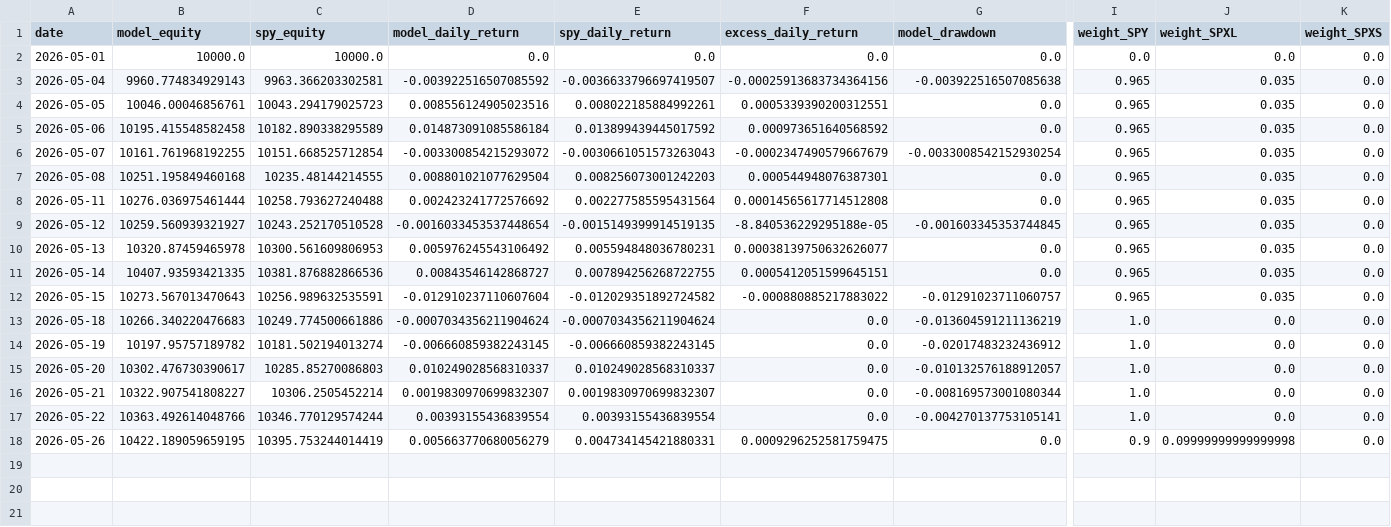
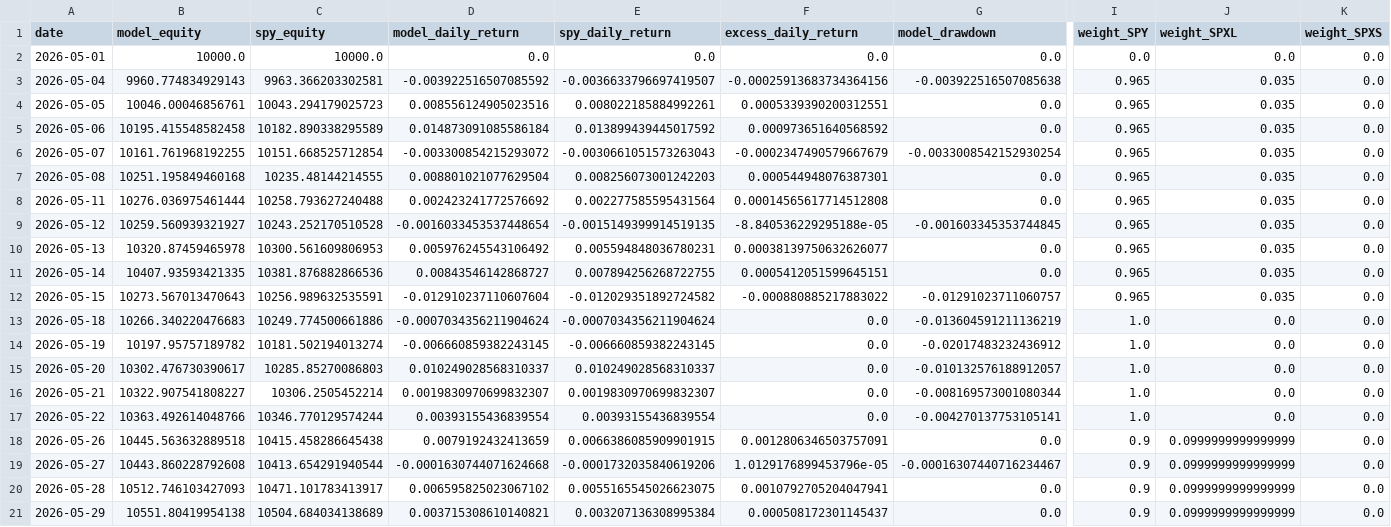
Before and after one commit to evantykwork02/spy-v17-production, a CSV file: live_tracker/live_equity_curve.csv, drawn as a sheet; only a part is shown, gaps mark what is left out; rows hold the shown columns only; the diff names each change by its address in the sheet, - before the commit and + after, or states it on an @@ line.

```diff
--- a/live_tracker/live_equity_curve.csv
+++ b/live_tracker/live_equity_curve.csv
-B18 (model_equity): 10422.189059659195
+B18 (model_equity): 10445.563632889518
-C18 (spy_equity): 10395.753244014419
+C18 (spy_equity): 10415.458286645438
-D18 (model_daily_return): 0.005663770680056279
+D18 (model_daily_return): 0.0079192432413659
-E18 (spy_daily_return): 0.004734145421880331
+E18 (spy_daily_return): 0.0066386085909901915
-F18 (excess_daily_return): 0.0009296252581759475
+F18 (excess_daily_return): 0.0012806346503757091
-J18 (weight_SPXL): 0.09999999999999998
+J18 (weight_SPXL): 0.0999999999999999
+row 19: 2026-05-27 | 10443.860228792608 | 10413.654291940544 | -0.0001630744071624668 | -0.0001732035840619206 | 1.0129176899453796e-05 | -0.00016307440716234467 | 0.9 | 0.0999999999999999 | 0.0
+row 20: 2026-05-28 | 10512.746103427093 | 10471.101783413917 | 0.006595825023067102 | 0.0055165545026623075 | 0.0010792705204047941 | 0.0 | 0.9 | 0.0999999999999999 | 0.0
+row 21: 2026-05-29 | 10551.80419954138 | 10504.684034138689 | 0.003715308610140821 | 0.003207136308995384 | 0.000508172301145437 | 0.0 | 0.9 | 0.0999999999999999 | 0.0
```
Also changed, not shown: live_tracker/live_signal_ledger.csv, live_tracker/live_signal_periods.csv, 13 other files.
